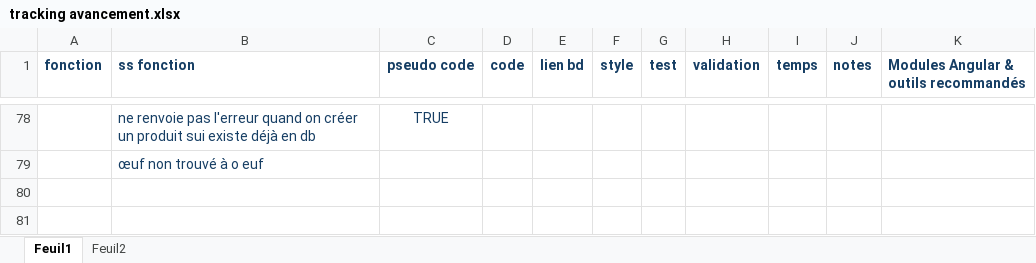
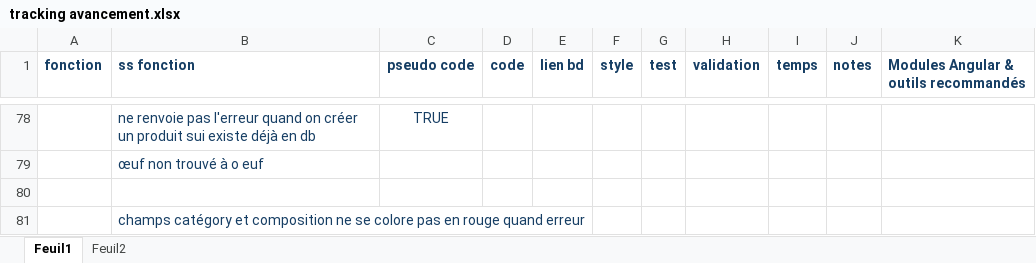
Before and after one commit to LaureDominguez/pate-du-chat-angular, an Excel workbook: tracking avancement.xlsx, sheet Feuil1, drawn as a sheet; only a part is shown, gaps mark what is left out; values as stored, in another font and other column widths than the file's, no borders; the diff names each change by its address in the sheet, - before the commit and + after, or states it on an @@ line.

```diff
--- a/tracking avancement.xlsx (sheet Feuil1)
+++ b/tracking avancement.xlsx (sheet Feuil1)
+row 80: (empty)
+row 81:  | champs catégory et composition ne se colore pas en rouge quand erreur
```
Also changed, not shown: 13 other files.
